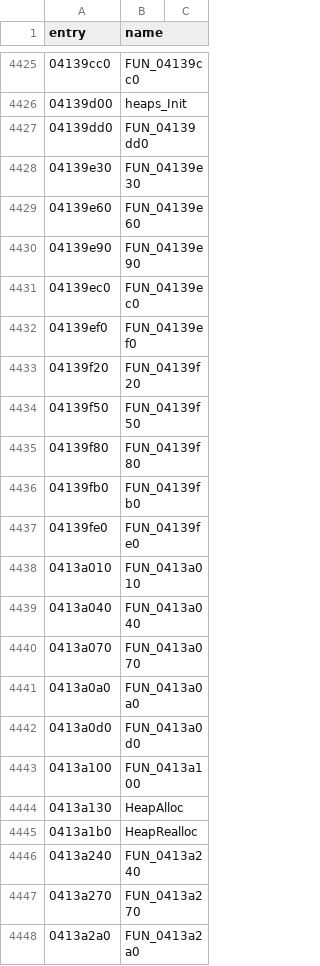
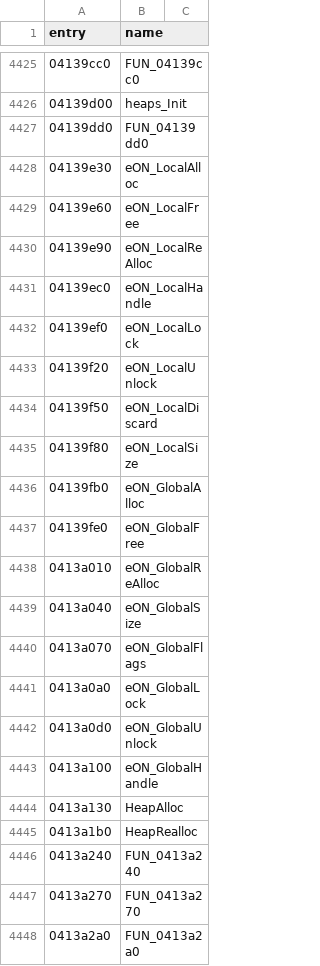
Before and after one commit to thegliffy/OpenRow2, a CSV file: seeds/functions.csv, drawn as a sheet; only a part is shown, gaps mark what is left out.

Commit message:
Wave 66: Global*/Local* via MemoryHandleManager (2803)

```diff
--- a/seeds/functions.csv
+++ b/seeds/functions.csv
@@ -4427,18 +4427,18 @@ entry,name
 04139dd0,FUN_04139dd0
-04139e30,FUN_04139e30
-04139e60,FUN_04139e60
-04139e90,FUN_04139e90
-04139ec0,FUN_04139ec0
-04139ef0,FUN_04139ef0
-04139f20,FUN_04139f20
-04139f50,FUN_04139f50
-04139f80,FUN_04139f80
-04139fb0,FUN_04139fb0
-04139fe0,FUN_04139fe0
-0413a010,FUN_0413a010
-0413a040,FUN_0413a040
-0413a070,FUN_0413a070
-0413a0a0,FUN_0413a0a0
-0413a0d0,FUN_0413a0d0
-0413a100,FUN_0413a100
+04139e30,eON_LocalAlloc
+04139e60,eON_LocalFree
+04139e90,eON_LocalReAlloc
+04139ec0,eON_LocalHandle
+04139ef0,eON_LocalLock
+04139f20,eON_LocalUnlock
+04139f50,eON_LocalDiscard
+04139f80,eON_LocalSize
+04139fb0,eON_GlobalAlloc
+04139fe0,eON_GlobalFree
+0413a010,eON_GlobalReAlloc
+0413a040,eON_GlobalSize
+0413a070,eON_GlobalFlags
+0413a0a0,eON_GlobalLock
+0413a0d0,eON_GlobalUnlock
+0413a100,eON_GlobalHandle
 0413a130,HeapAlloc
```
Also changed, not shown: 3 other files.
